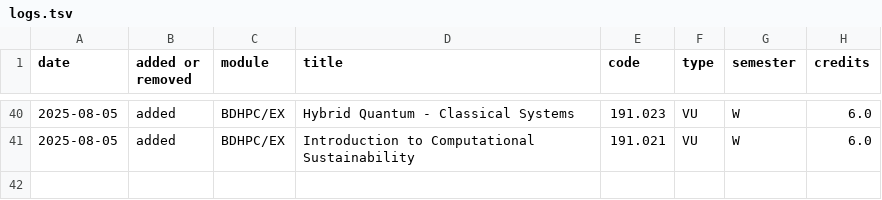
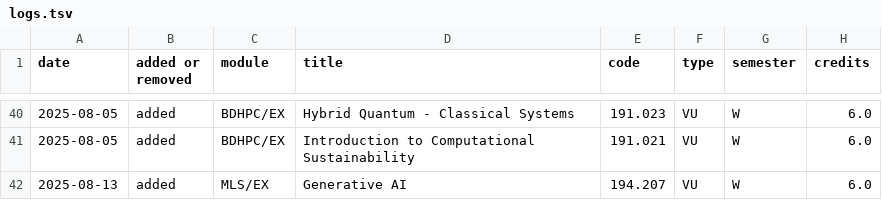
Before and after one commit to Emile-Jn/tiss-curriculum-scraper, a TSV file: logs.tsv, drawn as a sheet; only a part is shown, gaps mark what is left out; the diff names each change by its address in the sheet, - before the commit and + after, or states it on an @@ line.

```diff
--- a/logs.tsv
+++ b/logs.tsv
+row 42: 2025-08-13 | added | MLS/EX | Generative AI | 194.207 | VU | W | 6.0
```
Also changed, not shown: curriculum.tsv.
